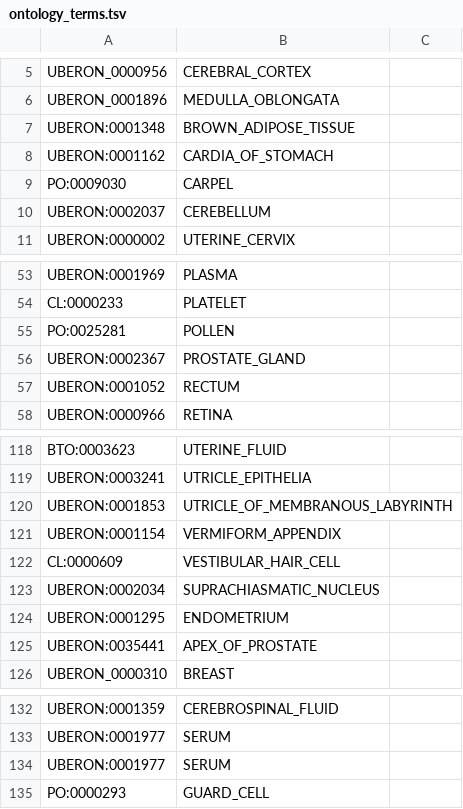
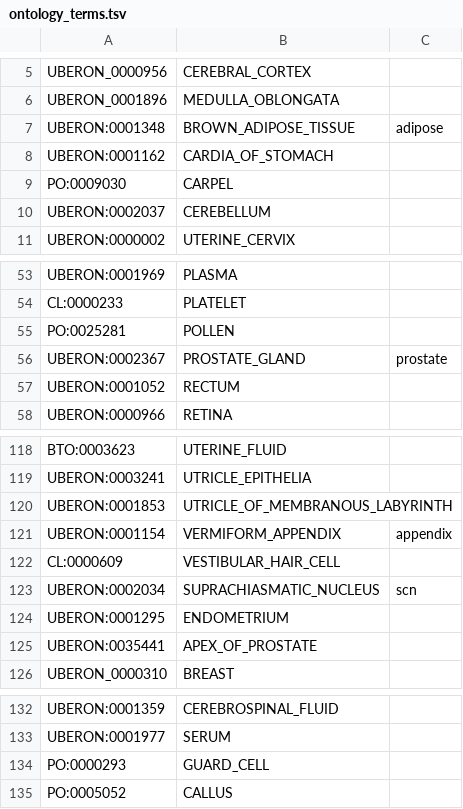
Before and after one commit to meringlab/paxdb-orthology-lib, a TSV file: data/ontology/ontology_terms.tsv, drawn as a sheet; only a part is shown, gaps mark what is left out; the diff covers the shown part only.

```diff
--- a/data/ontology/ontology_terms.tsv
+++ b/data/ontology/ontology_terms.tsv
@@ -7 +7 @@ UBERON_0001896	MEDULLA_OBLONGATA
-UBERON:0001348	BROWN_ADIPOSE_TISSUE
+UBERON:0001348	BROWN_ADIPOSE_TISSUE	adipose
@@ -56 +56 @@ PO:0025281	POLLEN
-UBERON:0002367	PROSTATE_GLAND
+UBERON:0002367	PROSTATE_GLAND	prostate
@@ -121 +121 @@ UBERON:0001853	UTRICLE_OF_MEMBRANOUS_LABYRINTH
-UBERON:0001154	VERMIFORM_APPENDIX
+UBERON:0001154	VERMIFORM_APPENDIX	appendix
@@ -123 +123 @@ CL:0000609	VESTIBULAR_HAIR_CELL
-UBERON:0002034	SUPRACHIASMATIC_NUCLEUS
+UBERON:0002034	SUPRACHIASMATIC_NUCLEUS	scn
@@ -134 +133,0 @@ UBERON:0001977	SERUM
-UBERON:0001977	SERUM
@@ -135,0 +135 @@ PO:0000293	GUARD_CELL
+PO:0005052	CALLUS	
```
Also changed, not shown: 13 edited cells elsewhere in this file, data/ontology/ontology_2_species.tsv, data/ontology/taxonomy_tree.tsv, 1 other file.
